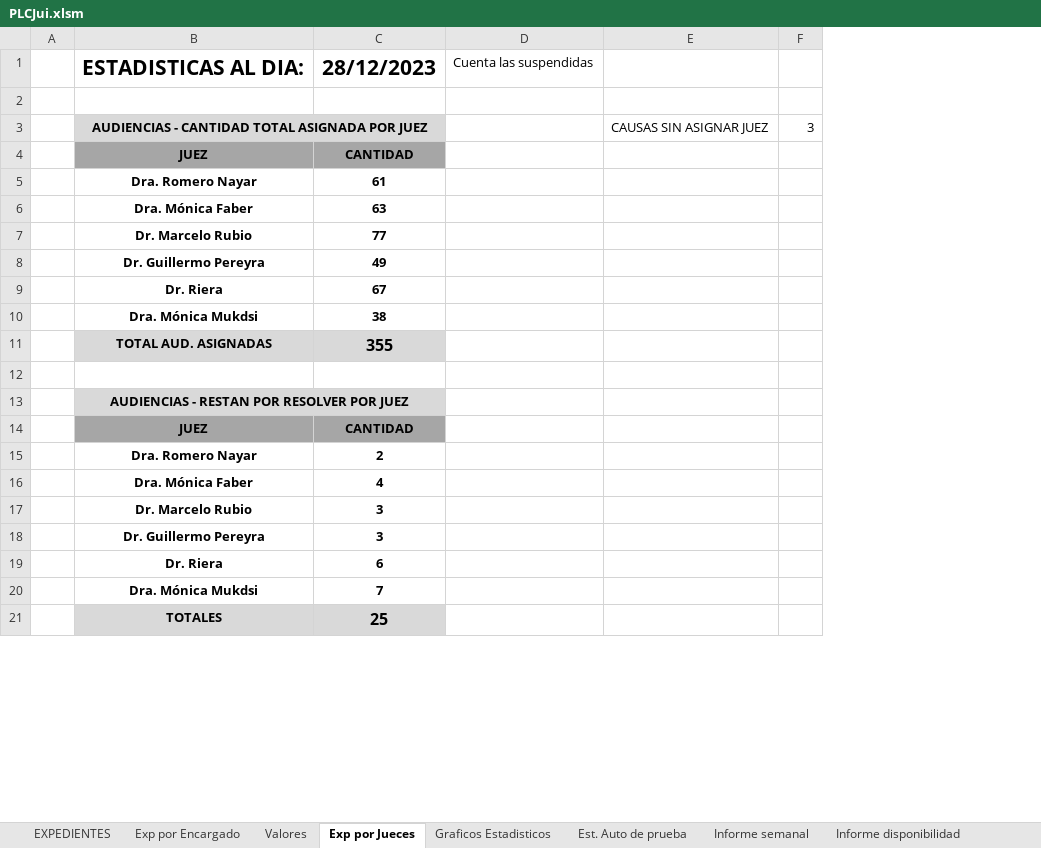
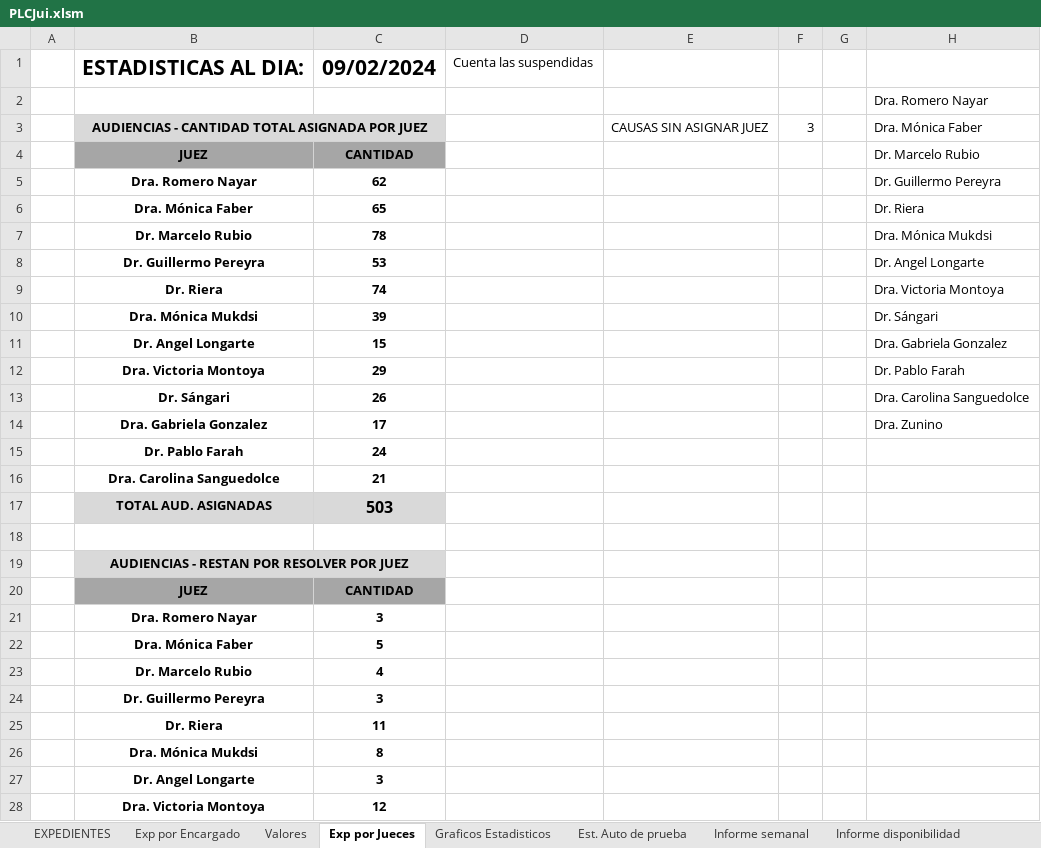
Before and after one commit to OFIJU-GAR/planilla_excel, an Excel workbook: PLCJui.xlsm, sheet Exp por Jueces, drawn as a sheet; only a part is shown; values as stored, in another font and other column widths than the file's, no borders; removed rows and columns are numbered as before the commit, all else as after; the diff covers the shown part only; the diff names each change by its address in the sheet, - before the commit and + after, or states it on an @@ line.

```diff
--- a/PLCJui.xlsm (sheet Exp por Jueces)
+++ b/PLCJui.xlsm (sheet Exp por Jueces)
+column G, empty
+column H, rows 2-10: Dra. Romero Nayar | Dra. Mónica Faber | Dr. Marcelo Rubio | Dr. Guillermo Pereyra | Dr. Riera | Dra. Mónica Mukdsi | Dr. Angel Longarte | Dra. Victoria Montoya | Dr. Sángari
-C1: 28/12/2023
+C1: 09/02/2024
-C5: 61
+C5: 62
-C6: 63
+C6: 65
-C7: 77
+C7: 78
-C8: 49
+C8: 53
-C9: 67
+C9: 74
-C10: 38
+C10: 39
-row 11:  | TOTAL AUD. ASIGNADAS | 355
+row 11:  | Dr. Angel Longarte | 15 |  |  |  |  | Dra. Gabriela Gonzalez
+row 12:  | Dra. Victoria Montoya | 29 |  |  |  |  | Dr. Pablo Farah
+row 13:  | Dr. Sángari | 26 |  |  |  |  | Dra. Carolina Sanguedolce
+row 14:  | Dra. Gabriela Gonzalez | 17 |  |  |  |  | Dra. Zunino
+row 15:  | Dr. Pablo Farah | 24
+row 16:  | Dra. Carolina Sanguedolce | 21
+row 17:  | TOTAL AUD. ASIGNADAS | 503
-C21: 2
+C21: 3
+row 22:  | Dra. Mónica Faber | 5
-B23: Dra. Mónica Faber
+B23: Dr. Marcelo Rubio
-row 17:  | Dr. Marcelo Rubio | 3
-C25: 6
+C25: 11
-C26: 7
+C26: 8
-row 21:  | TOTALES | 25
+row 27:  | Dr. Angel Longarte | 3
+row 28:  | Dra. Victoria Montoya | 12
```
Also changed, not shown: 9 added rows, 16 removed rows and 11 edited cells elsewhere in this sheet, sheet EXPEDIENTES, sheet Graficos Estadisticos, sheet Est. Auto de prueba, sheet Valores, sheet Exp por Encargado, sheet Exp por Encargado - Alvaro, formulas that keep their value, hidden cells, charts or pictures, PLCAcuGral.xlsm, PLCImp.xlsm, 2 other files.
